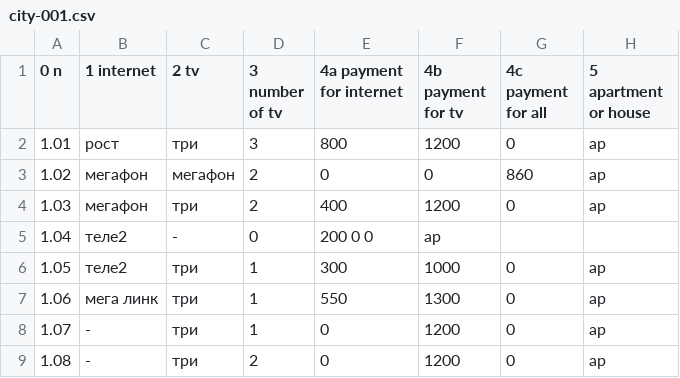
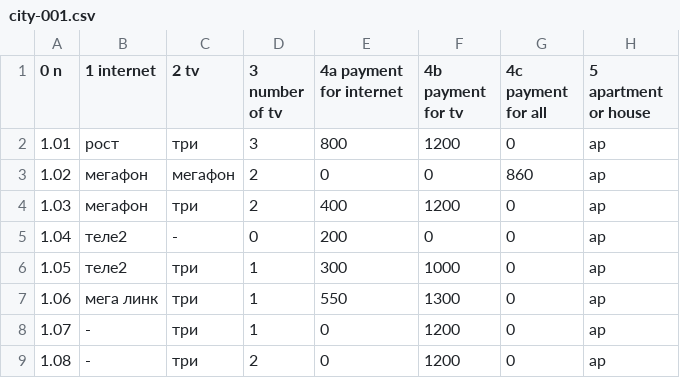
Before and after one commit to chujoii/provider-data-analysis, a CSV file: data/city-001.csv, drawn as a sheet; only a part is shown.

Commit message:
Print mean value of payment and correct data file

```diff
--- a/data/city-001.csv
+++ b/data/city-001.csv
@@ -4,3 +4,3 @@
 1.03,мегафон,три,2,400,1200,0,ap
-1.04,теле2,-,0,200	0	0,ap
+1.04,теле2,-,0,200,0,0,ap
 1.05,теле2,три,1,300,1000,0,ap
```
Also changed, not shown: 1 other file.
